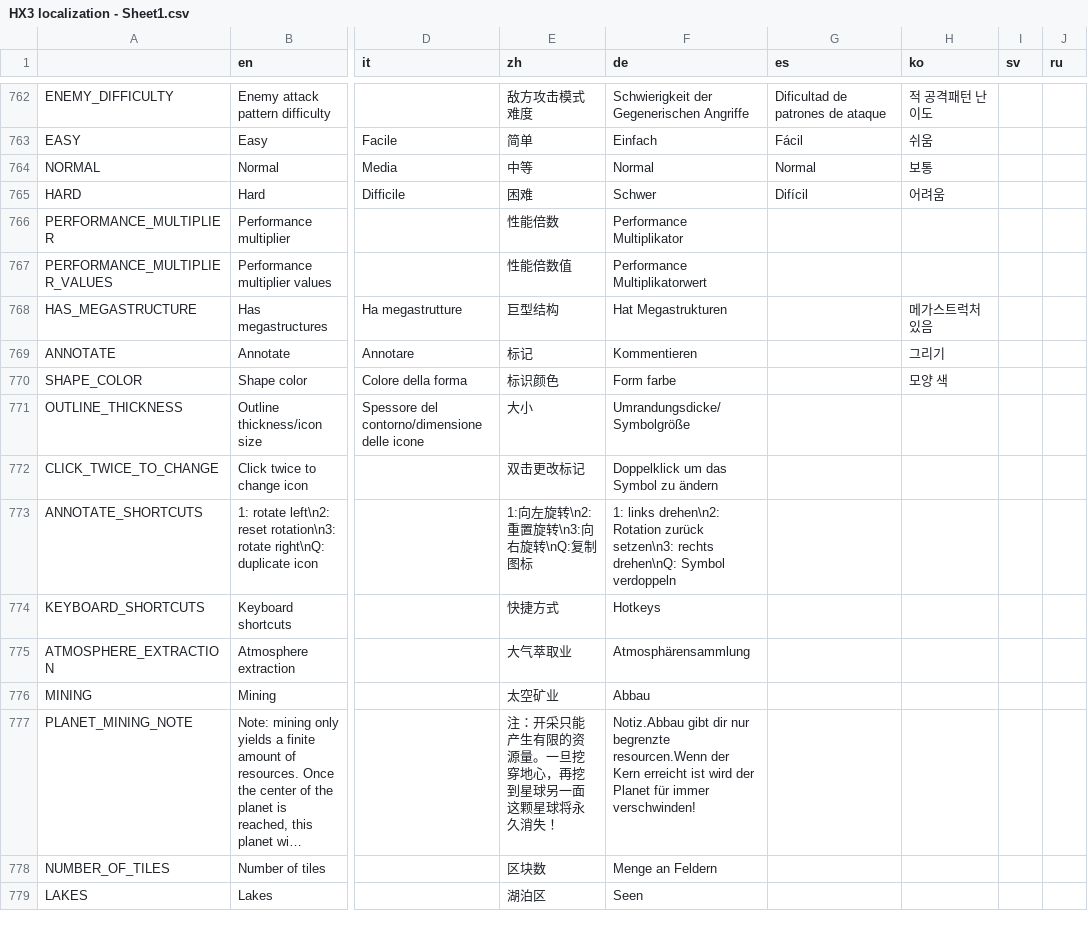
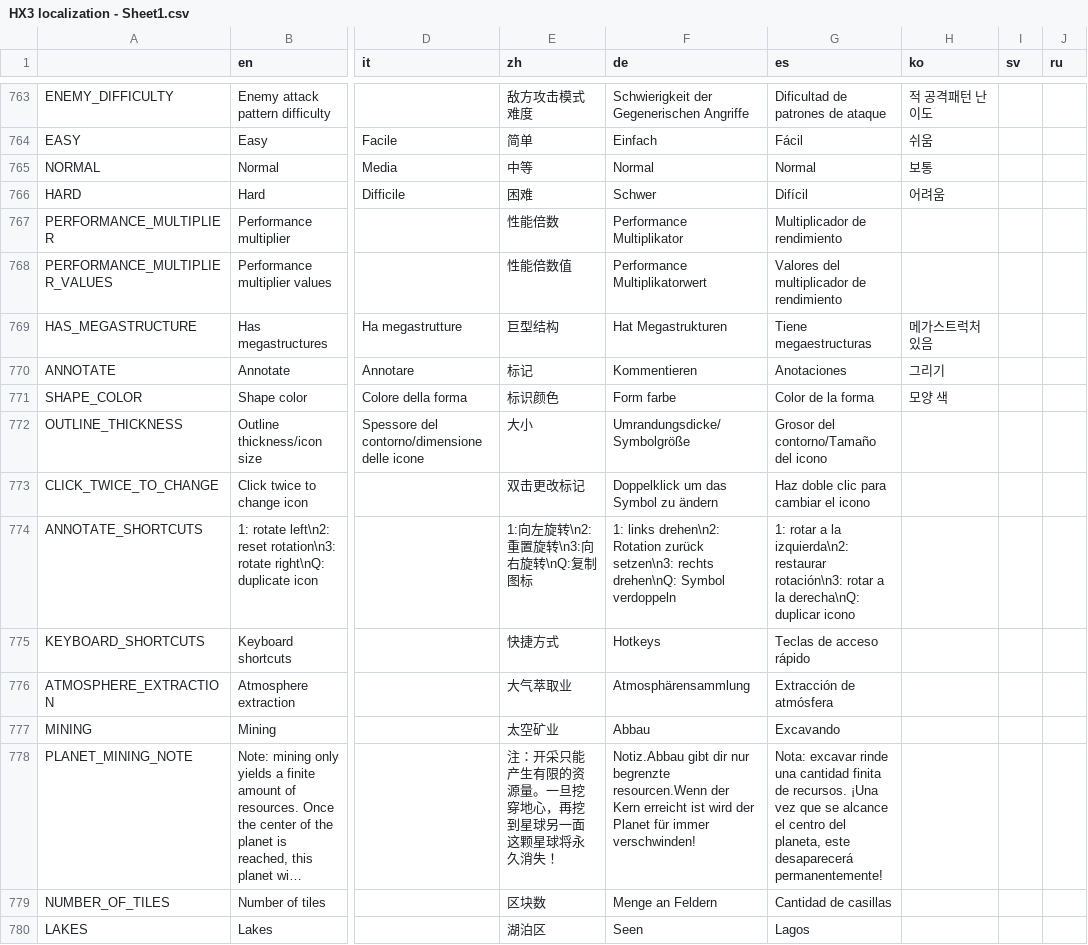
Before and after one commit to Apple0726/helixteus-3, a CSV file: Text/HX3 localization - Sheet1.csv, drawn as a sheet; only a part is shown, gaps mark what is left out; long unchanged cells end in …; addresses are those after the commit; the diff covers the shown part only; the diff names each change by its address in the sheet, - before the commit and + after, or states it on an @@ line.

```diff
--- a/Text/HX3 localization - Sheet1.csv
+++ b/Text/HX3 localization - Sheet1.csv
-G767 (es): (empty)
+G767 (es): Multiplicador de rendimiento
-G768 (es): (empty)
+G768 (es): Valores del multiplicador de rendimiento
-G769 (es): (empty)
+G769 (es): Tiene megaestructuras
-G770 (es): (empty)
+G770 (es): Anotaciones
-G771 (es): (empty)
+G771 (es): Color de la forma
-G772 (es): (empty)
+G772 (es): Grosor del contorno/Tamaño del icono
-G773 (es): (empty)
+G773 (es): Haz doble clic para cambiar el icono
-G774 (es): (empty)
+G774 (es): 1: rotar a la izquierda\n2: restaurar rotación\n3: rotar a la derecha\nQ: duplicar icono
-G775 (es): (empty)
+G775 (es): Teclas de acceso rápido
-G776 (es): (empty)
+G776 (es): Extracción de atmósfera
-G777 (es): (empty)
+G777 (es): Excavando
-G778 (es): (empty)
+G778 (es): Nota: excavar rinde una cantidad finita de recursos. ¡Una vez que se alcance el centro del planeta, este desaparecerá permanentemente!
-G779 (es): (empty)
+G779 (es): Cantidad de casillas
-G780 (es): (empty)
+G780 (es): Lagos
```
Also changed, not shown: 2 added rows, 1 removed row and 53 edited cells elsewhere in this file, 32 other files.
